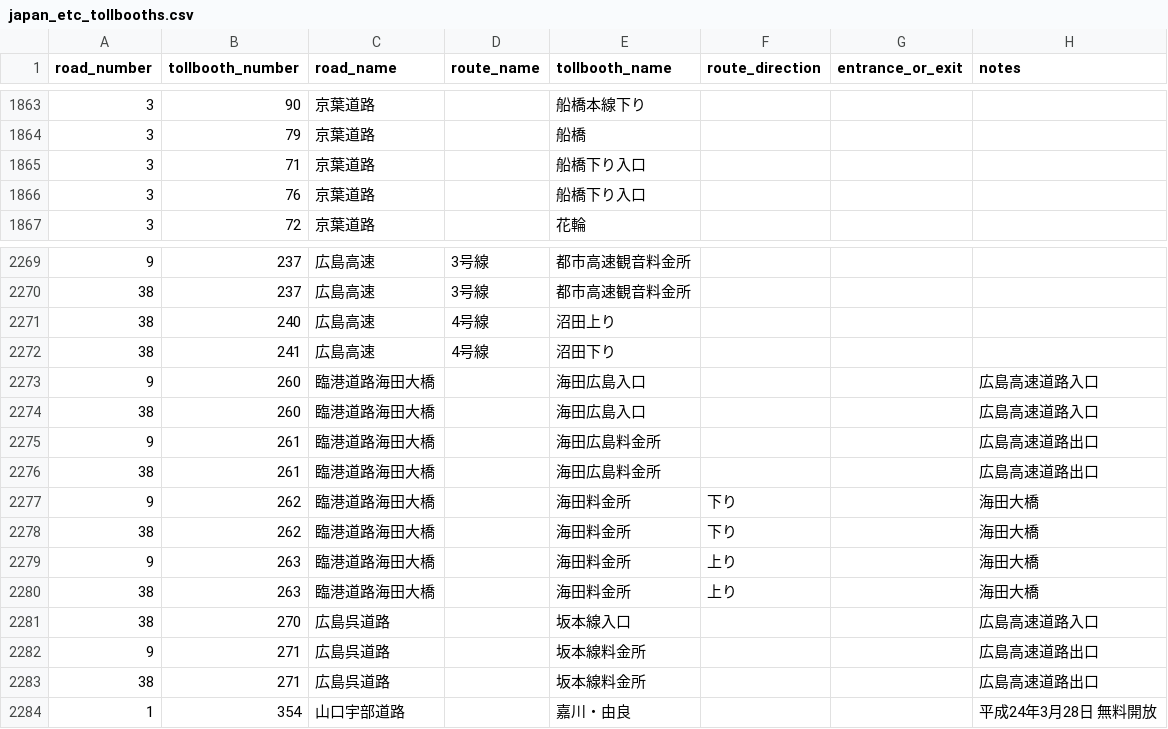
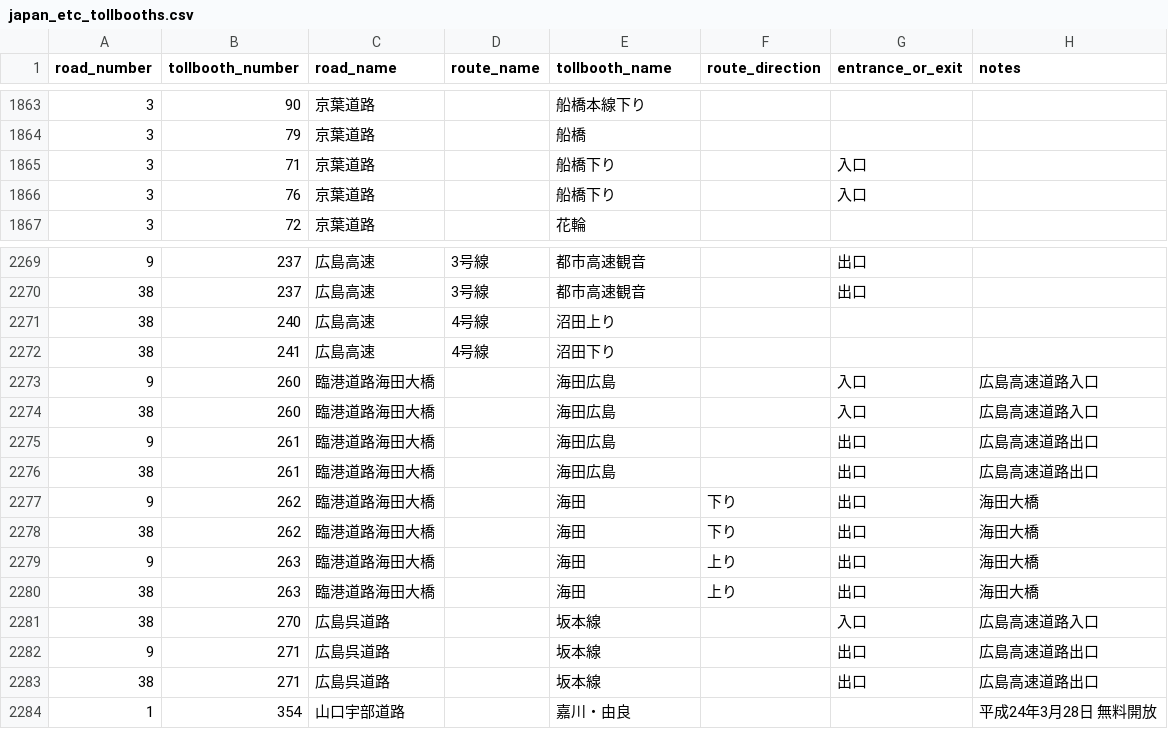
Before and after one commit to yujinakayama/japan_etc, a CSV file: database/japan_etc_tollbooths.csv, drawn as a sheet; only a part is shown, gaps mark what is left out; the diff covers the shown part only.

Commit message:
Extract entrance/exit from name

```diff
--- a/database/japan_etc_tollbooths.csv
+++ b/database/japan_etc_tollbooths.csv
@@ -1864,4 +1864,4 @@ road_number,tollbooth_number,road_name,route_name,tollbooth_name,route_direction
 3,79,京葉道路,,船橋,,,
-3,71,京葉道路,,船橋下り入口,,,
-3,76,京葉道路,,船橋下り入口,,,
+3,71,京葉道路,,船橋下り,,入口,
+3,76,京葉道路,,船橋下り,,入口,
 3,72,京葉道路,,花輪,,,
@@ -2269,16 +2269,16 @@ road_number,tollbooth_number,road_name,route_name,tollbooth_name,route_direction
-9,237,広島高速,3号線,都市高速観音料金所,,,
-38,237,広島高速,3号線,都市高速観音料金所,,,
+9,237,広島高速,3号線,都市高速観音,,出口,
+38,237,広島高速,3号線,都市高速観音,,出口,
 38,240,広島高速,4号線,沼田上り,,,
 38,241,広島高速,4号線,沼田下り,,,
-9,260,臨港道路海田大橋,,海田広島入口,,,広島高速道路入口
-38,260,臨港道路海田大橋,,海田広島入口,,,広島高速道路入口
-9,261,臨港道路海田大橋,,海田広島料金所,,,広島高速道路出口
-38,261,臨港道路海田大橋,,海田広島料金所,,,広島高速道路出口
-9,262,臨港道路海田大橋,,海田料金所,下り,,海田大橋
-38,262,臨港道路海田大橋,,海田料金所,下り,,海田大橋
-9,263,臨港道路海田大橋,,海田料金所,上り,,海田大橋
-38,263,臨港道路海田大橋,,海田料金所,上り,,海田大橋
-38,270,広島呉道路,,坂本線入口,,,広島高速道路入口
-9,271,広島呉道路,,坂本線料金所,,,広島高速道路出口
-38,271,広島呉道路,,坂本線料金所,,,広島高速道路出口
+9,260,臨港道路海田大橋,,海田広島,,入口,広島高速道路入口
+38,260,臨港道路海田大橋,,海田広島,,入口,広島高速道路入口
+9,261,臨港道路海田大橋,,海田広島,,出口,広島高速道路出口
+38,261,臨港道路海田大橋,,海田広島,,出口,広島高速道路出口
+9,262,臨港道路海田大橋,,海田,下り,出口,海田大橋
+38,262,臨港道路海田大橋,,海田,下り,出口,海田大橋
+9,263,臨港道路海田大橋,,海田,上り,出口,海田大橋
+38,263,臨港道路海田大橋,,海田,上り,出口,海田大橋
+38,270,広島呉道路,,坂本線,,入口,広島高速道路入口
+9,271,広島呉道路,,坂本線,,出口,広島高速道路出口
+38,271,広島呉道路,,坂本線,,出口,広島高速道路出口
 1,354,山口宇部道路,,嘉川・由良,,,平成24年3月28日 無料開放
```
Also changed, not shown: 108 edited cells elsewhere in this file, 2 other files.
